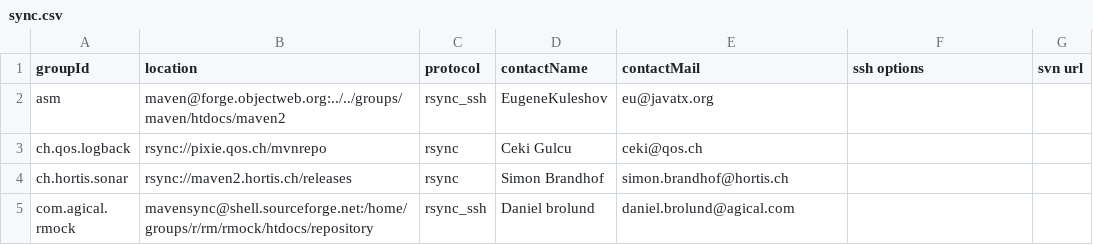
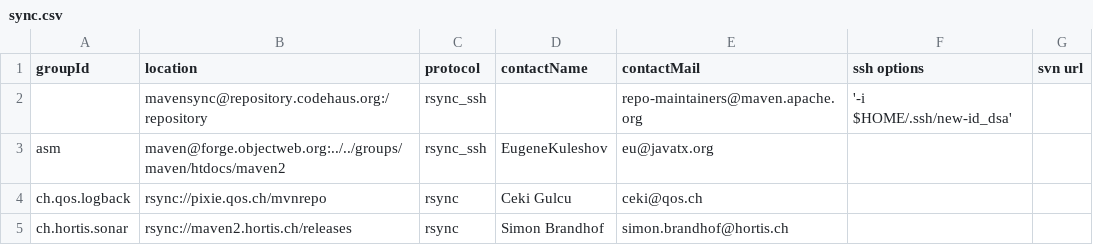
Before and after one commit to apache/maven-repository-tools, a CSV file: src/bin/synchronize/m2-sync/sync.csv, drawn as a sheet; only a part is shown; the shorter side is filled out with more unchanged rows.

Commit message:
Add codehaus sync
git-svn-id: https://svn.apache.org/repos/asf/maven/archiva/tools/trunk/maven-meeper@629288 13f79535-47bb-0310-9956-ffa450edef68

```diff
--- a/src/bin/synchronize/m2-sync/sync.csv
+++ b/src/bin/synchronize/m2-sync/sync.csv
@@ -1,2 +1,3 @@
 "groupId","location","protocol","contactName","contactMail","ssh options","svn url"
+"","mavensync@repository.codehaus.org:/repository","rsync_ssh",,repo-maintainers@maven.apache.org,"'-i $HOME/.ssh/new-id_dsa'"
 "asm","maven@forge.objectweb.org:../../groups/maven/htdocs/maven2","rsync_ssh","EugeneKuleshov","eu@javatx.org",,
```
